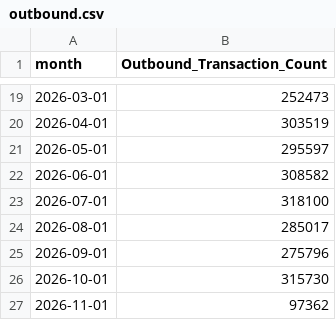
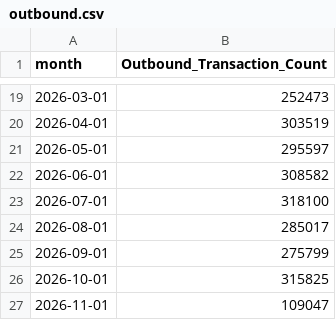
Before and after one commit to xth3ory/Posit-Sample, a CSV file: outbound.csv, drawn as a sheet; only a part is shown, gaps mark what is left out.

```diff
--- a/outbound.csv
+++ b/outbound.csv
@@ -24,4 +24,4 @@ month,Outbound_Transaction_Count
 2026-08-01,285017
-2026-09-01,275796
-2026-10-01,315730
-2026-11-01,97362
+2026-09-01,275799
+2026-10-01,315825
+2026-11-01,109047
```
Also changed, not shown: inbound.csv.
